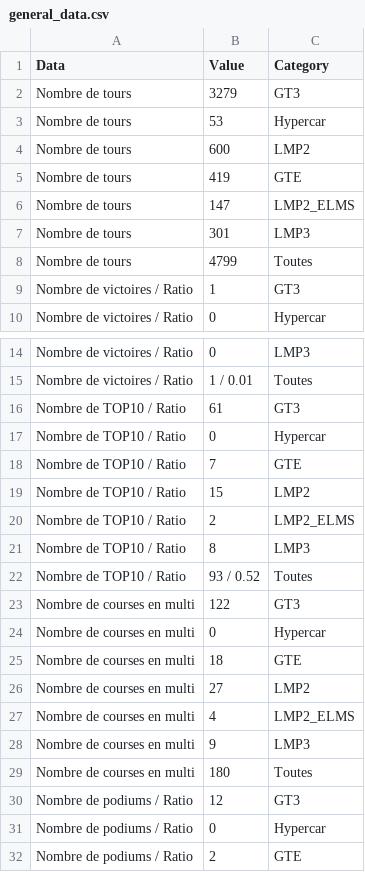
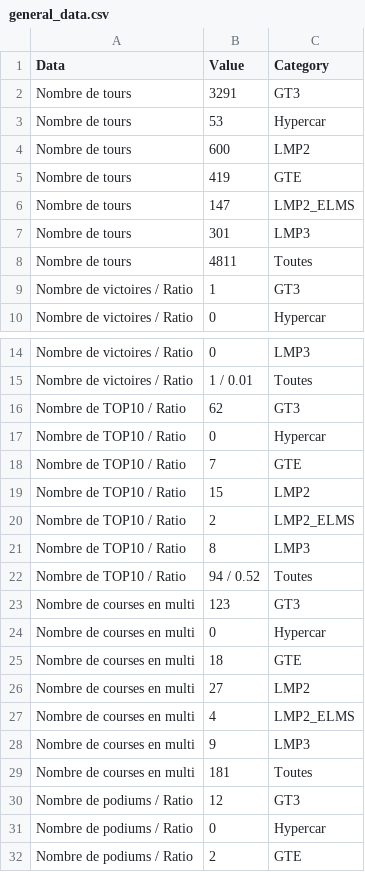
Before and after one commit to f1destatistiques-dotcom/LMU-stats, a CSV file: general_data.csv, drawn as a sheet; only a part is shown, gaps mark what is left out; the diff covers the shown part only.

```diff
--- a/general_data.csv
+++ b/general_data.csv
@@ -1,3 +1,3 @@
 Data,Value,Category
-Nombre de tours,3279,GT3
+Nombre de tours,3291,GT3
 Nombre de tours,53,Hypercar
@@ -7,3 +7,3 @@ Nombre de tours,147,LMP2_ELMS
 Nombre de tours,301,LMP3
-Nombre de tours,4799,Toutes
+Nombre de tours,4811,Toutes
 Nombre de victoires / Ratio,1,GT3
@@ -15,3 +15,3 @@ Nombre de victoires / Ratio,0,LMP3
 Nombre de victoires / Ratio,1 / 0.01,Toutes
-Nombre de TOP10 / Ratio,61,GT3
+Nombre de TOP10 / Ratio,62,GT3
 Nombre de TOP10 / Ratio,0,Hypercar
@@ -21,4 +21,4 @@ Nombre de TOP10 / Ratio,2,LMP2_ELMS
 Nombre de TOP10 / Ratio,8,LMP3
-Nombre de TOP10 / Ratio,93 / 0.52,Toutes
-Nombre de courses en multi,122,GT3
+Nombre de TOP10 / Ratio,94 / 0.52,Toutes
+Nombre de courses en multi,123,GT3
 Nombre de courses en multi,0,Hypercar
@@ -28,3 +28,3 @@ Nombre de courses en multi,4,LMP2_ELMS
 Nombre de courses en multi,9,LMP3
-Nombre de courses en multi,180,Toutes
+Nombre de courses en multi,181,Toutes
 Nombre de podiums / Ratio,12,GT3
```
Also changed, not shown: 3 edited cells elsewhere in this file, laps_by_circuit.csv, 1 other file.
